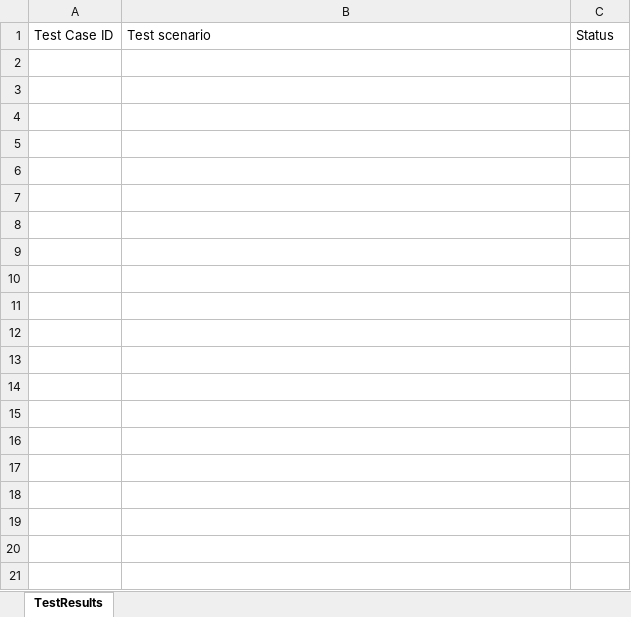
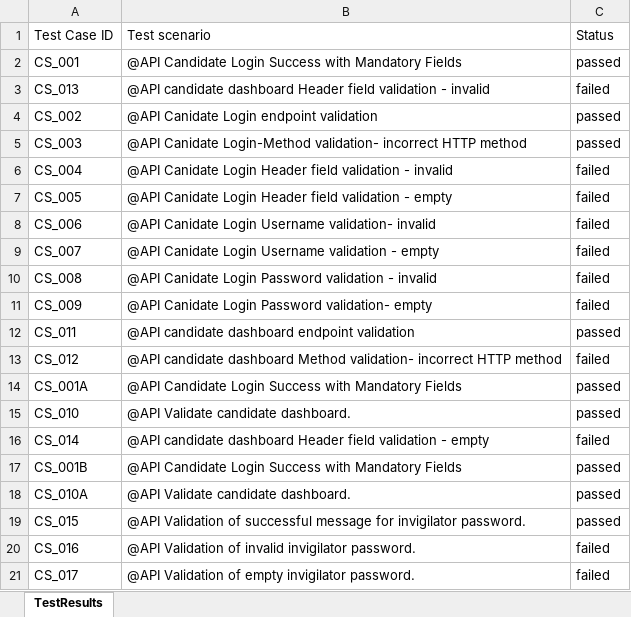
Before and after one commit to RaghuCPatel/Elumina, an Excel workbook: testResults.xlsx, sheet TestResults, drawn as a sheet; only a part is shown; values as stored, in another font and other column widths than the file's, no borders; the diff covers the shown part only; the diff names each change by its address in the sheet, - before the commit and + after, or states it on an @@ line.

```diff
--- a/testResults.xlsx (sheet TestResults)
+++ b/testResults.xlsx (sheet TestResults)
+row 2: CS_001 | @API Candidate Login Success with Mandatory Fields | passed
+row 3: CS_013 | @API candidate dashboard Header field validation - invalid | failed
+row 4: CS_002 | @API Canidate Login endpoint validation | passed
+row 5: CS_003 | @API Canidate Login-Method validation- incorrect HTTP method | passed
+row 6: CS_004 | @API Canidate Login Header field validation - invalid | failed
+row 7: CS_005 | @API Canidate Login Header field validation - empty | failed
+row 8: CS_006 | @API Canidate Login Username validation- invalid | failed
+row 9: CS_007 | @API Canidate Login Username validation - empty | failed
+row 10: CS_008 | @API Canidate Login Password validation - invalid | failed
+row 11: CS_009 | @API Canidate Login Password validation- empty | failed
+row 12: CS_011 | @API candidate dashboard endpoint validation | passed
+row 13: CS_012 | @API candidate dashboard Method validation- incorrect HTTP method | failed
+row 14: CS_001A | @API Candidate Login Success with Mandatory Fields | passed
+row 15: CS_010 | @API Validate candidate dashboard. | passed
+row 16: CS_014 | @API candidate dashboard Header field validation - empty | failed
+row 17: CS_001B | @API Candidate Login Success with Mandatory Fields | passed
+row 18: CS_010A | @API Validate candidate dashboard. | passed
+row 19: CS_015 | @API Validation of successful message for invigilator password. | passed
+row 20: CS_016 | @API Validation of invalid invigilator password. | failed
+row 21: CS_017 | @API Validation of empty invigilator password. | failed
```
Also changed, not shown: 53 added rows elsewhere in this sheet, 16 other files.
